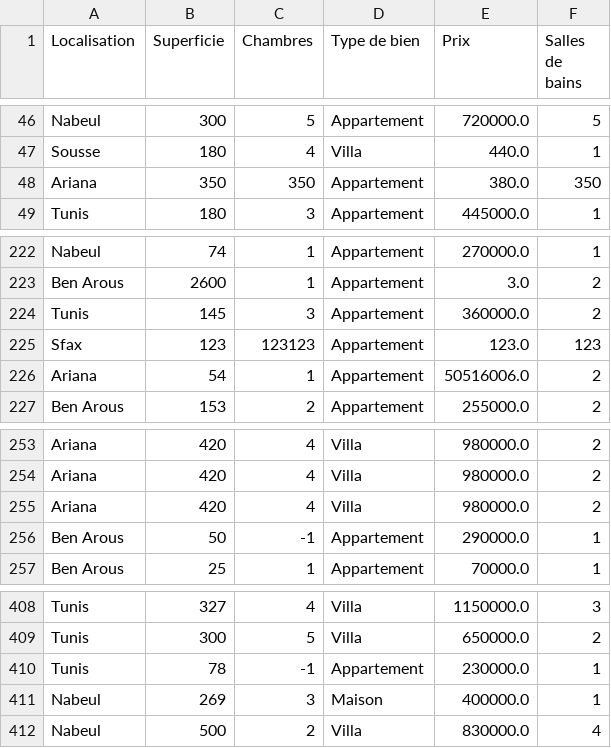
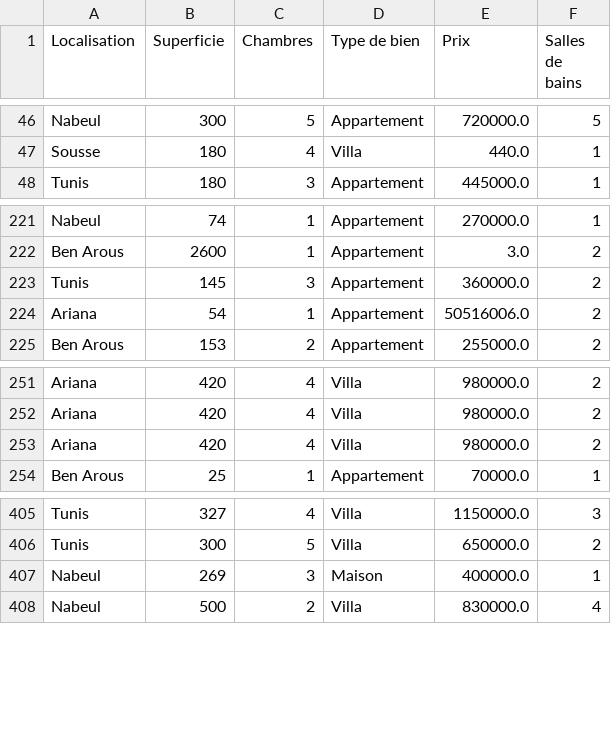
Before and after one commit to nourhen369/House-Price-Prediction, a CSV file: cleaned_immobiliers.csv, drawn as a sheet; only a part is shown, gaps mark what is left out; the diff names each change by its address in the sheet, - before the commit and + after, or states it on an @@ line.

```diff
--- a/cleaned_immobiliers.csv
+++ b/cleaned_immobiliers.csv
-row 48: Ariana | 350 | 350 | Appartement | 380.0 | 350
-row 225: Sfax | 123 | 123123 | Appartement | 123.0 | 123
-row 256: Ben Arous | 50 | -1 | Appartement | 290000.0 | 1
-row 410: Tunis | 78 | -1 | Appartement | 230000.0 | 1
```
Also changed, not shown: 2 other files.
